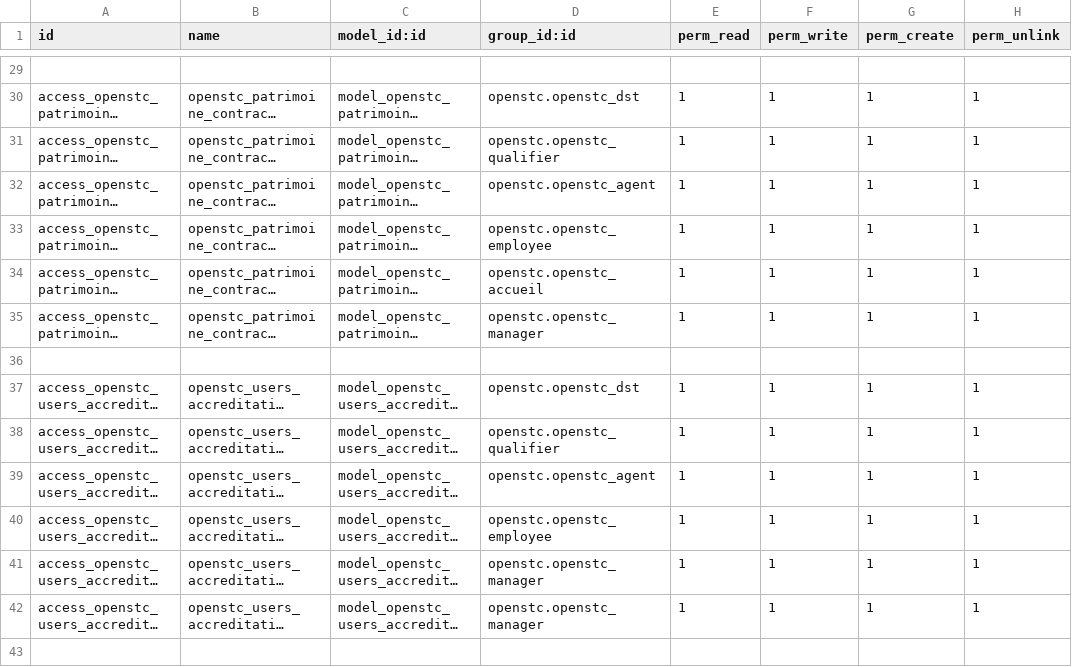
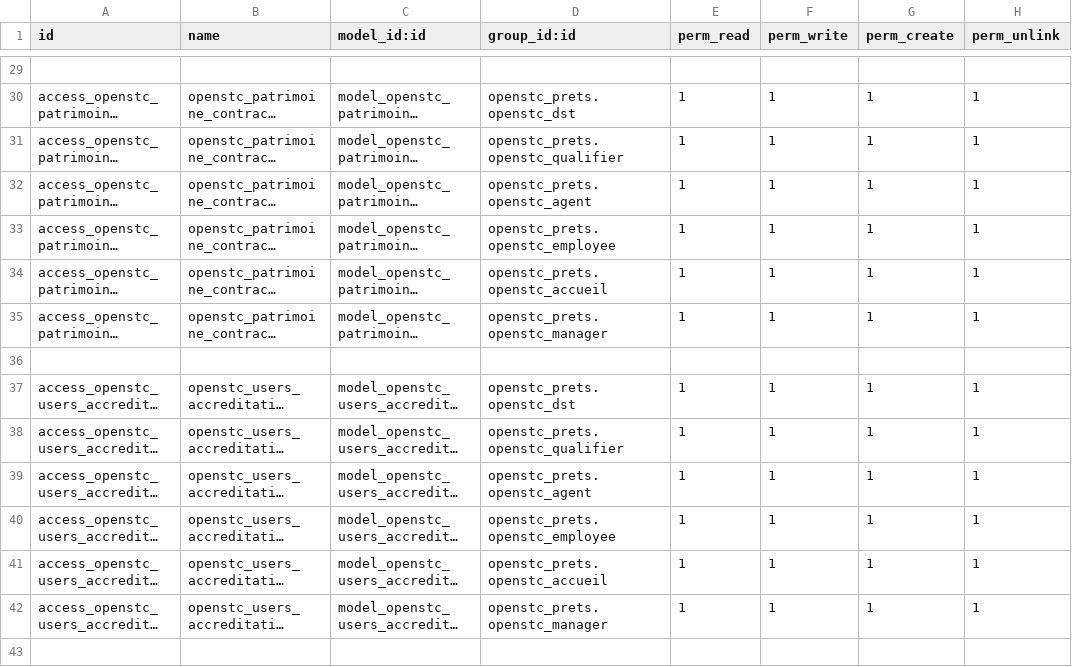
Before and after one commit to OpenSTC-Eleger/stc-patrimoine, a CSV file: security/ir.model.access.csv, drawn as a sheet; only a part is shown, gaps mark what is left out; long unchanged cells end in …; the diff covers the shown part only; the diff names each change by its address in the sheet, - before the commit and + after, or states it on an @@ line.

Commit message:
module adapted to link with openstc_prets instead of openstc

```diff
--- a/security/ir.model.access.csv
+++ b/security/ir.model.access.csv
-D30 (group_id:id): openstc.openstc_dst
+D30 (group_id:id): openstc_prets.openstc_dst
-D31 (group_id:id): openstc.openstc_qualifier
+D31 (group_id:id): openstc_prets.openstc_qualifier
-D32 (group_id:id): openstc.openstc_agent
+D32 (group_id:id): openstc_prets.openstc_agent
-D33 (group_id:id): openstc.openstc_employee
+D33 (group_id:id): openstc_prets.openstc_employee
-D34 (group_id:id): openstc.openstc_accueil
+D34 (group_id:id): openstc_prets.openstc_accueil
-D35 (group_id:id): openstc.openstc_manager
+D35 (group_id:id): openstc_prets.openstc_manager
-D37 (group_id:id): openstc.openstc_dst
+D37 (group_id:id): openstc_prets.openstc_dst
-D38 (group_id:id): openstc.openstc_qualifier
+D38 (group_id:id): openstc_prets.openstc_qualifier
-D39 (group_id:id): openstc.openstc_agent
+D39 (group_id:id): openstc_prets.openstc_agent
-D40 (group_id:id): openstc.openstc_employee
+D40 (group_id:id): openstc_prets.openstc_employee
-D41 (group_id:id): openstc.openstc_manager
+D41 (group_id:id): openstc_prets.openstc_accueil
-D42 (group_id:id): openstc.openstc_manager
+D42 (group_id:id): openstc_prets.openstc_manager
```
Also changed, not shown: 42 edited cells elsewhere in this file, 2 other files.
